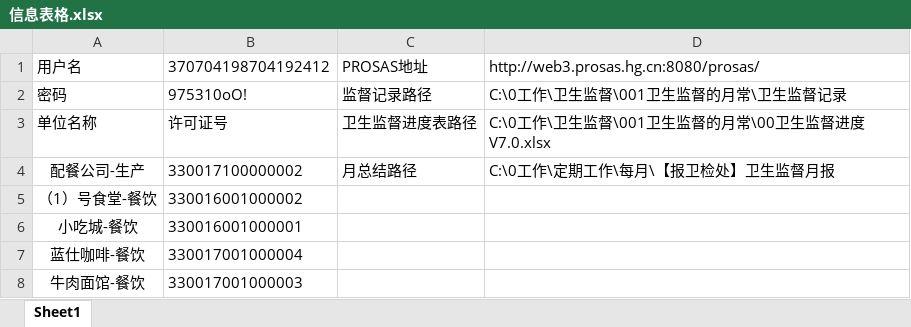
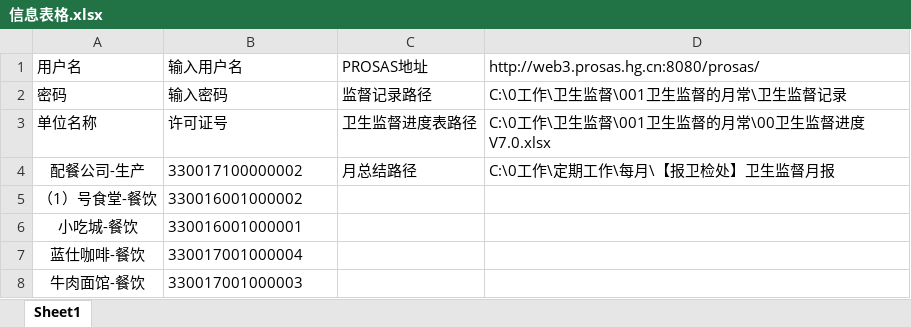
Before and after one commit to fx19870419/WSJD1024, an Excel workbook: 信息表格.xlsx, sheet Sheet1, drawn as a sheet; only a part is shown; values as stored, in another font and other column widths than the file's, no borders; the diff names each change by its address in the sheet, - before the commit and + after, or states it on an @@ line.

Commit message:
Update 信息表格.xlsx

```diff
--- a/信息表格.xlsx (sheet Sheet1)
+++ b/信息表格.xlsx (sheet Sheet1)
-B1: 370704198704192412
+B1: 输入用户名
-B2: 975310oO!
+B2: 输入密码
```
